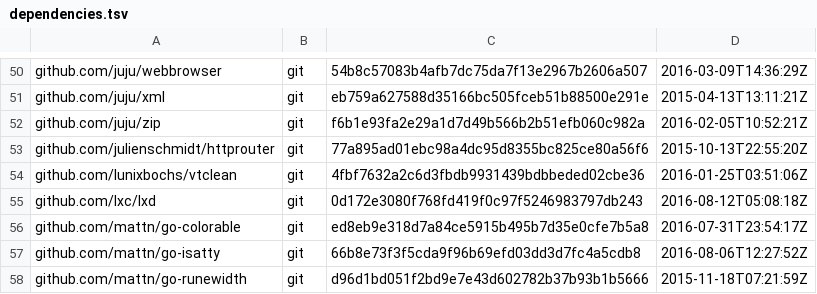
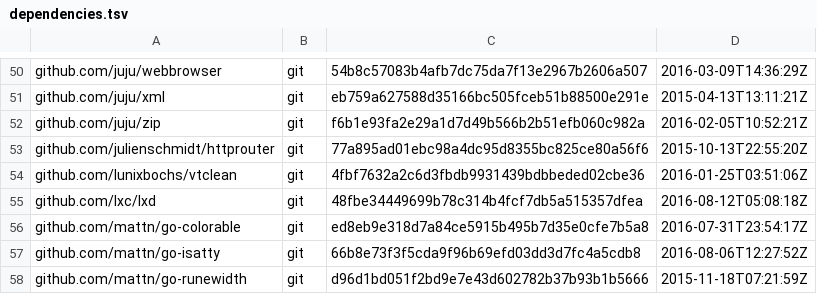
Before and after one commit to juju/juju, a TSV file: dependencies.tsv, drawn as a sheet; only a part is shown, gaps mark what is left out.

```diff
--- a/dependencies.tsv
+++ b/dependencies.tsv
@@ -54,3 +54,3 @@ github.com/julienschmidt/httprouter	git	77a895ad01ebc98a4dc95d8355bc825ce80a56f6
 github.com/lunixbochs/vtclean	git	4fbf7632a2c6d3fbdb9931439bdbbeded02cbe36	2016-01-25T03:51:06Z
-github.com/lxc/lxd	git	0d172e3080f768fd419f0c97f5246983797db243	2016-08-12T05:08:18Z
+github.com/lxc/lxd	git	48fbe34449699b78c314b4fcf7db5a515357dfea	2016-08-12T05:08:18Z
 github.com/mattn/go-colorable	git	ed8eb9e318d7a84ce5915b495b7d35e0cfe7b5a8	2016-07-31T23:54:17Z
```
Also changed, not shown: 4 other files.
